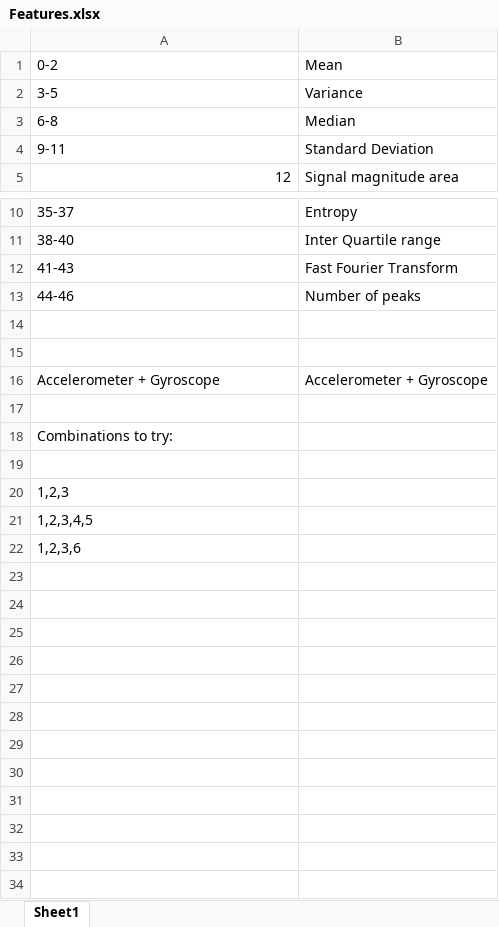
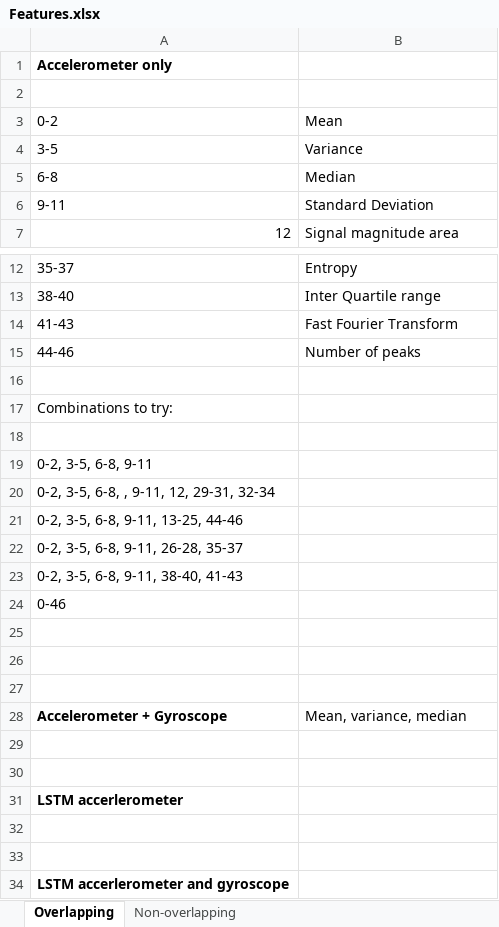
Before and after one commit to TSatyaVasanthReddy/Activity_Monitoring, an Excel workbook: Features.xlsx, sheet Overlapping, drawn as a sheet; only a part is shown, gaps mark what is left out; values as stored, in another font and other column widths than the file's, no borders; removed rows and columns are numbered as before the commit, all else as after; the diff names each change by its address in the sheet, - before the commit and + after, or states it on an @@ line.

```diff
--- a/Features.xlsx (sheet Overlapping)
+++ b/Features.xlsx (sheet Overlapping)
-sheet tab: Sheet1
+sheet tab: Overlapping
+sheet tab: Non-overlapping
+row 1: Accelerometer only
+row 2: (empty)
-row 15: (empty)
-row 16: Accelerometer + Gyroscope | Accelerometer + Gyroscope
-row 17: (empty)
-A19: 1,2,3
+A19: 0-2, 3-5, 6-8, 9-11
-A20: 1,2,3,4,5
+A20: 0-2, 3-5, 6-8, , 9-11, 12, 29-31, 32-34
-A21: 1,2,3,6
+A21: 0-2, 3-5, 6-8, 9-11, 13-25, 44-46
+row 22: 0-2, 3-5, 6-8, 9-11, 26-28, 35-37
+row 23: 0-2, 3-5, 6-8, 9-11, 38-40, 41-43
+row 24: 0-46
+row 25: (empty)
+row 26: (empty)
+row 27: (empty)
+row 28: Accelerometer + Gyroscope | Mean, variance, median
+row 29: (empty)
+row 30: (empty)
+row 31: LSTM accerlerometer
+row 32: (empty)
+row 33: (empty)
+row 34: LSTM accerlerometer and gyroscope
```
